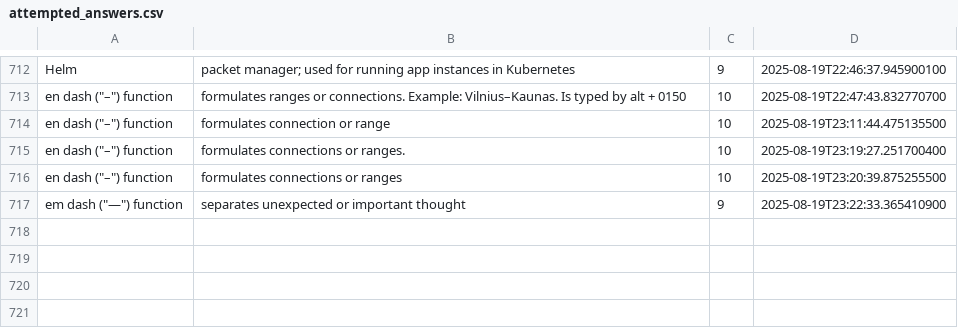
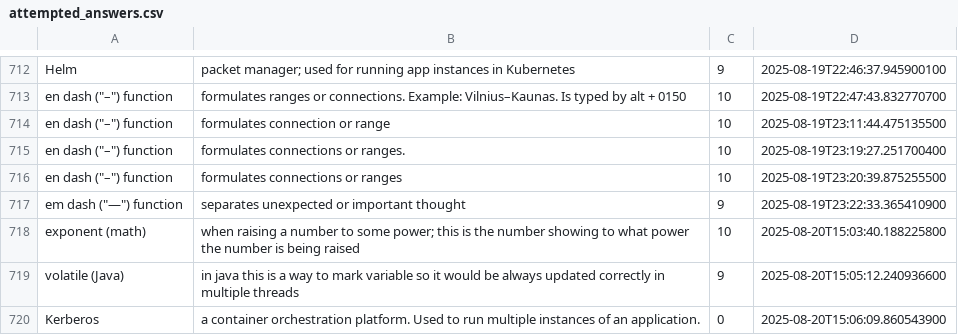
Before and after one commit to wishpath/one-liners, a CSV file: src/main/java/org/sa/data/attempted_answers.csv, drawn as a sheet; only a part is shown, gaps mark what is left out.

```diff
--- a/src/main/java/org/sa/data/attempted_answers.csv
+++ b/src/main/java/org/sa/data/attempted_answers.csv
@@ -717 +717,4 @@ en dash ("–") function,formulates connections or ranges,10,2025-08-19T23:20:39
 em dash ("—") function,separates unexpected or important thought,9,2025-08-19T23:22:33.365410900
+exponent (math),when raising a number to some power; this is the number showing to what power the number is being raised,10,2025-08-20T15:03:40.188225800
+volatile (Java),in java this is a way to mark variable so it would be always updated correctly in multiple threads,9,2025-08-20T15:05:12.240936600
+Kerberos,a container orchestration platform. Used to run multiple instances of an application.,0,2025-08-20T15:06:09.860543900
```
Also changed, not shown: src/main/java/org/sa/data/not_today.csv, 4 other files.
